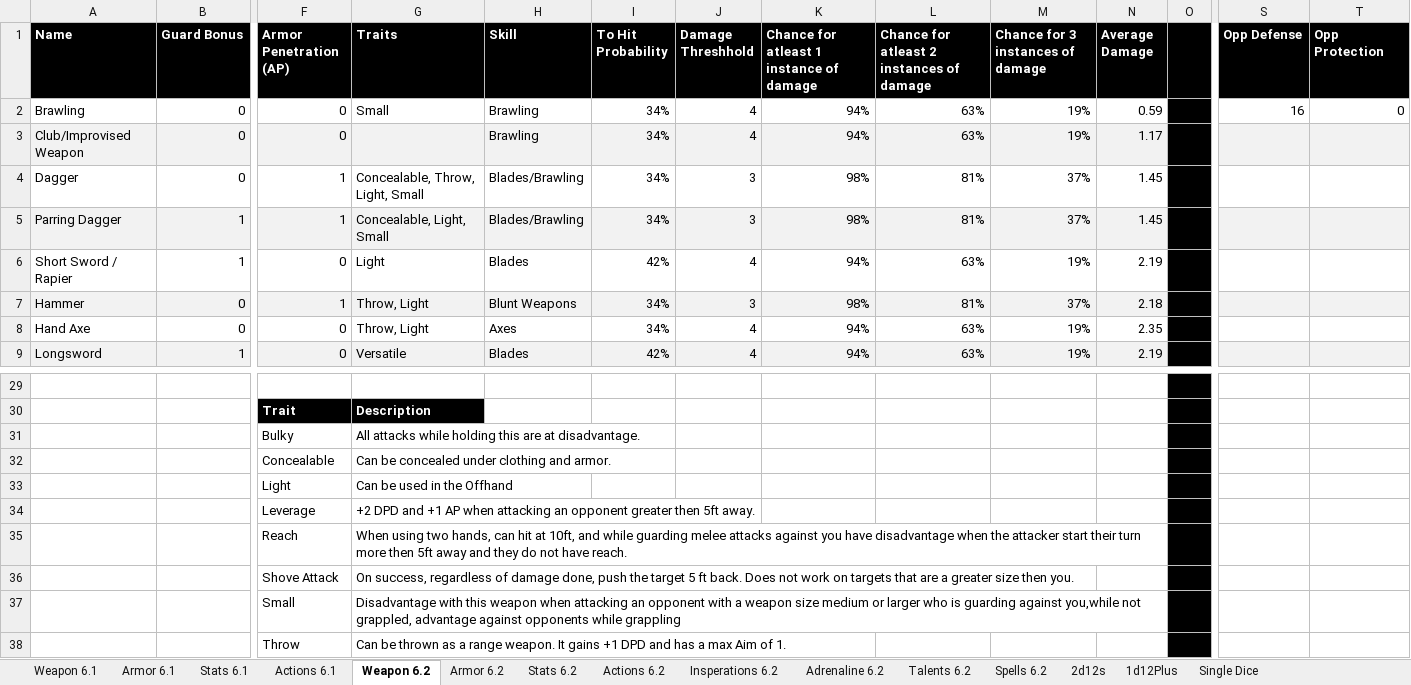
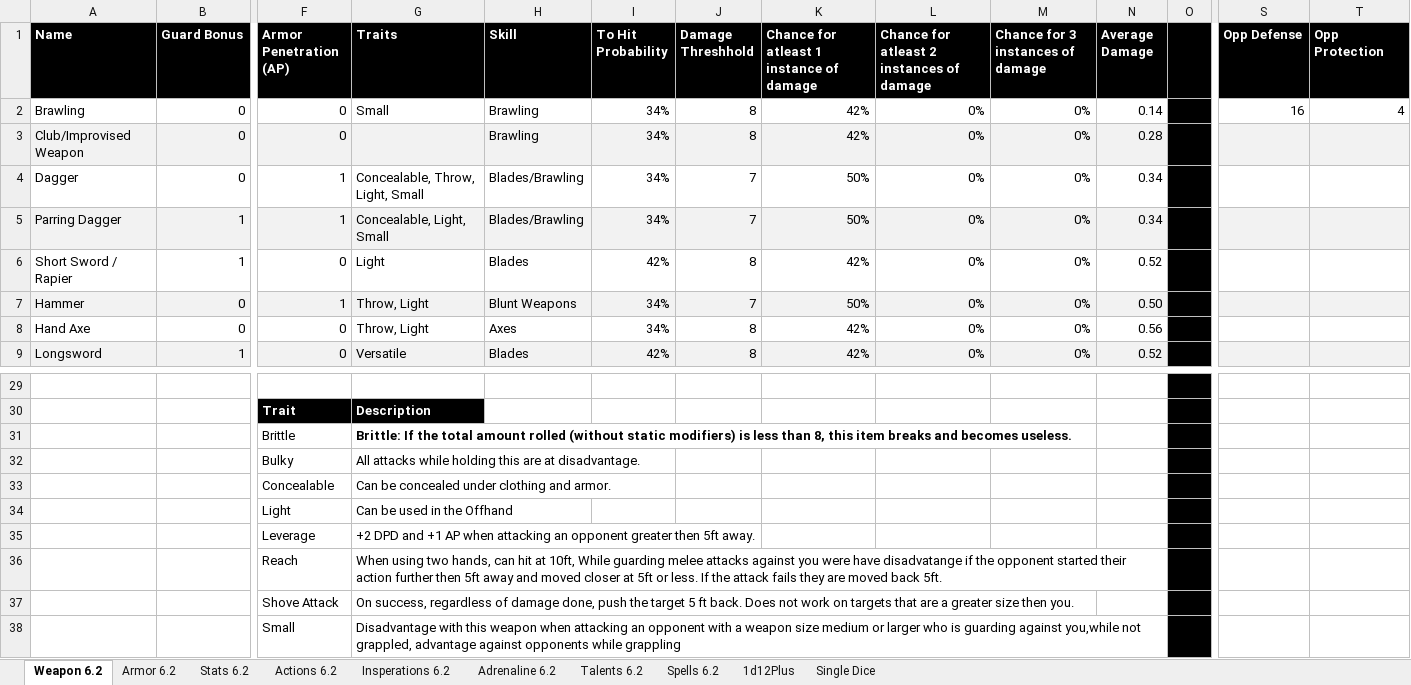
Before and after one commit to gstroe/MeleeGame, an Excel workbook: rules/d10Chart_other.xlsx, sheet Weapon 6.2, drawn as a sheet; only a part is shown, gaps mark what is left out; the shorter side is filled out with more unchanged rows; values as stored, in another font and other column widths than the file's, no borders; conditional formats not drawn; addresses are those after the commit; rows hold the shown columns only; the diff covers the shown part only; the diff names each change by its address in the sheet, - before the commit and + after, or states it on an @@ line.

Commit message:
4 starting magic spells done

```diff
--- a/rules/d10Chart_other.xlsx (sheet Weapon 6.2)
+++ b/rules/d10Chart_other.xlsx (sheet Weapon 6.2)
@@ sheet tab hidden: Weapon 6.1 @@
@@ sheet tab hidden: Armor 6.1 @@
@@ sheet tab hidden: Stats 6.1 @@
@@ sheet tab hidden: Actions 6.1 @@
@@ sheet tab hidden: 2d12s @@
-J2:J3 (Damage Threshhold): 4
+J2:J3 (Damage Threshhold): 8
-K2:K3: 94%
+K2:K3: 42%
-L2:L3: 63%
+L2:L3: 0%
-M2:M3 (Chance for 3 instances of damage): 19%
+M2:M3 (Chance for 3 instances of damage): 0%
-N2 (Average Damage): 0.59
+N2 (Average Damage): 0.14
-T2 (Opp Protection): 0
+T2 (Opp Protection): 4
-N3 (Average Damage): 1.17
+N3 (Average Damage): 0.28
-J4:J5 (Damage Threshhold): 3
+J4:J5 (Damage Threshhold): 7
-K4:K5: 98%
+K4:K5: 50%
-L4:L5: 81%
+L4:L5: 0%
-M4:M5 (Chance for 3 instances of damage): 37%
+M4:M5 (Chance for 3 instances of damage): 0%
-N4:N5 (Average Damage): 1.45
+N4:N5 (Average Damage): 0.34
-J6 (Damage Threshhold): 4
+J6 (Damage Threshhold): 8
-K6: 94%
+K6: 42%
-L6: 63%
+L6: 0%
-M6 (Chance for 3 instances of damage): 19%
+M6 (Chance for 3 instances of damage): 0%
-N6 (Average Damage): 2.19
+N6 (Average Damage): 0.52
-J7 (Damage Threshhold): 3
+J7 (Damage Threshhold): 7
-K7: 98%
+K7: 50%
-L7: 81%
+L7: 0%
-M7 (Chance for 3 instances of damage): 37%
+M7 (Chance for 3 instances of damage): 0%
-N7 (Average Damage): 2.18
+N7 (Average Damage): 0.50
-J8:J9 (Damage Threshhold): 4
+J8:J9 (Damage Threshhold): 8
-K8:K9: 94%
+K8:K9: 42%
-L8:L9: 63%
+L8:L9: 0%
-M8:M9 (Chance for 3 instances of damage): 19%
+M8:M9 (Chance for 3 instances of damage): 0%
-N8 (Average Damage): 2.35
+N8 (Average Damage): 0.56
-N9 (Average Damage): 2.19
+N9 (Average Damage): 0.52
+row 31:  |  | Brittle | Brittle: If the total amount rolled (without static modifiers) is less than 8, this item breaks and becomes useless.
-G36 (Traits): …at 10ft, and while guarding melee attacks against you have disadvantage when the attacker start their turn more then 5ft away and they do not have reach.
+G36 (Traits): …at 10ft, While guarding melee attacks against you were have disadvatange if the opponent started their action further then 5ft away and moved closer at 5ft or less. If the attack fails they are moved back 5ft.
```
Also changed, not shown: 75 edited cells elsewhere in this sheet, sheet Spells 6.2, 1 other file.
